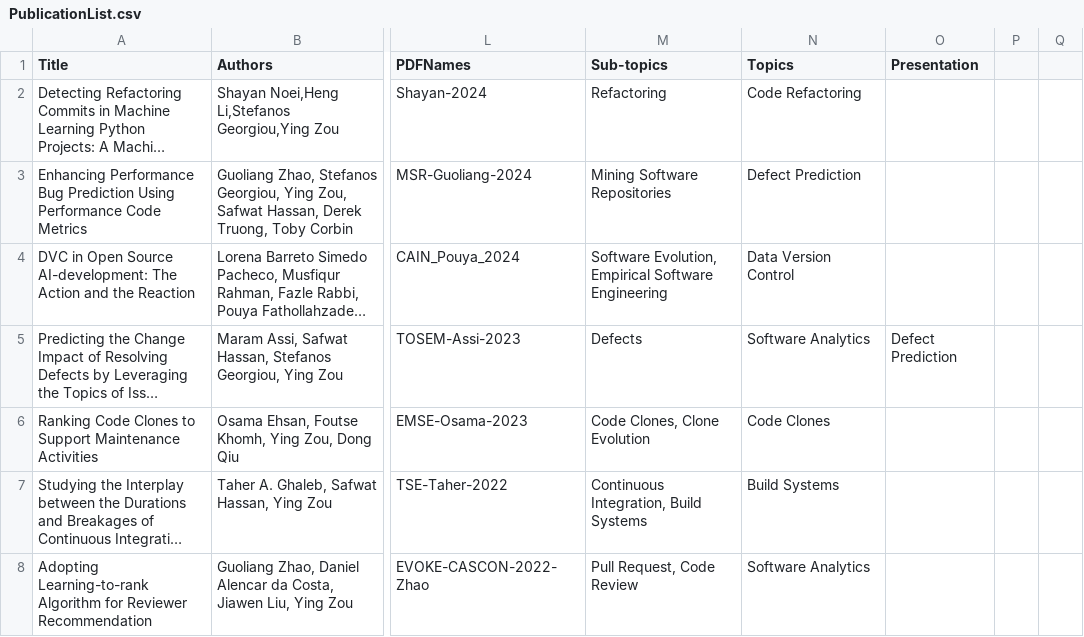
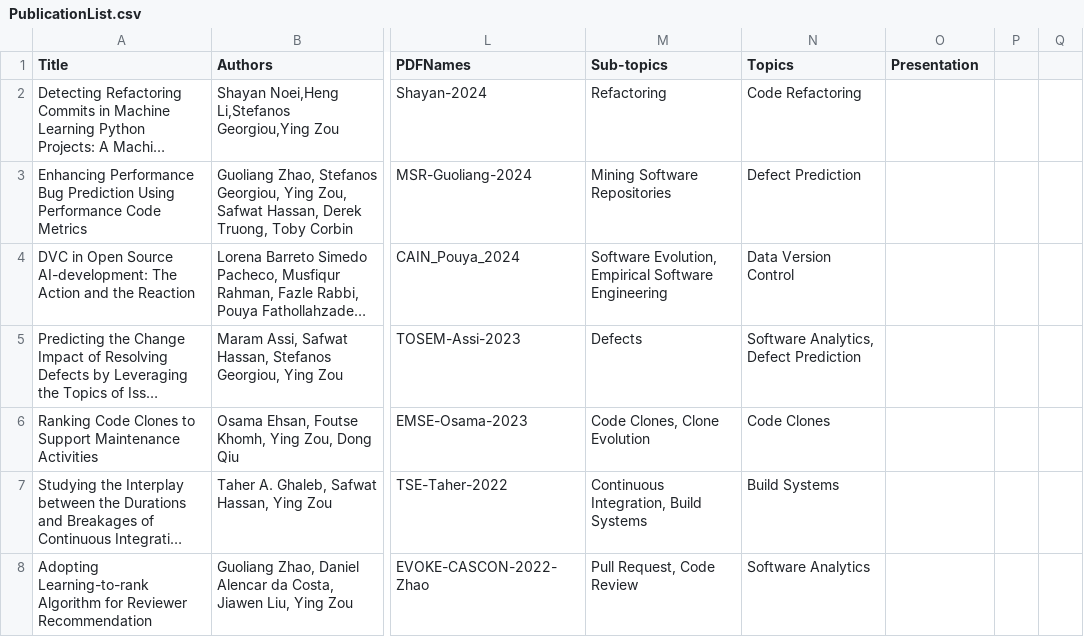
Before and after one commit to seal-queensu/seal-queensu.github.io, a CSV file: publications/PublicationList.csv, drawn as a sheet; only a part is shown, gaps mark what is left out; long unchanged cells end in …; the diff names each change by its address in the sheet, - before the commit and + after, or states it on an @@ line.

Commit message:
Update line5 PublicationList.csv

```diff
--- a/publications/PublicationList.csv
+++ b/publications/PublicationList.csv
-N5 (Topics): Software Analytics
+N5 (Topics): Software Analytics, Defect Prediction
-O5 (Presentation): Defect Prediction
+O5 (Presentation): (empty)
```
